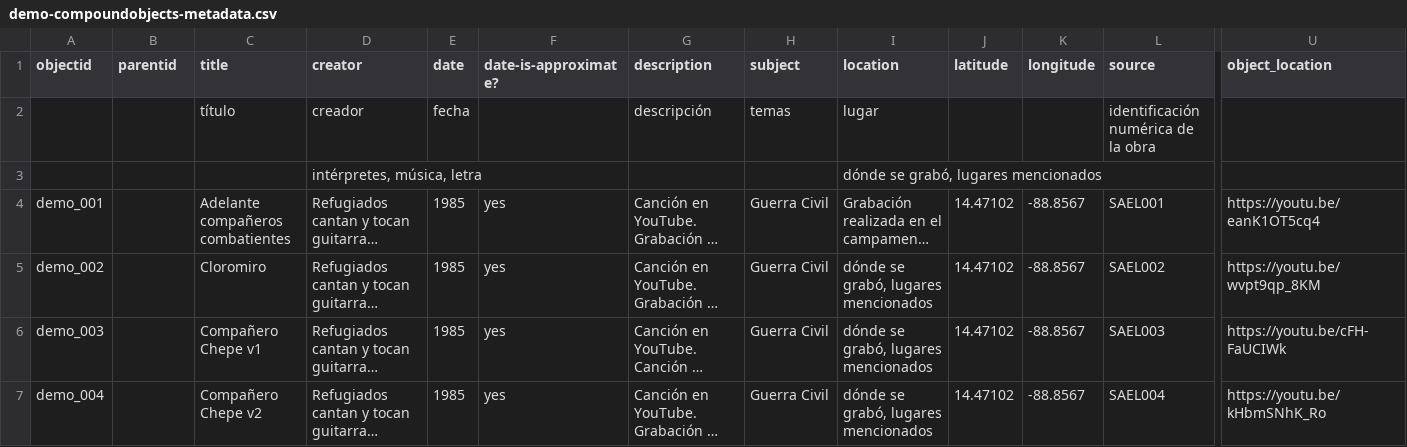
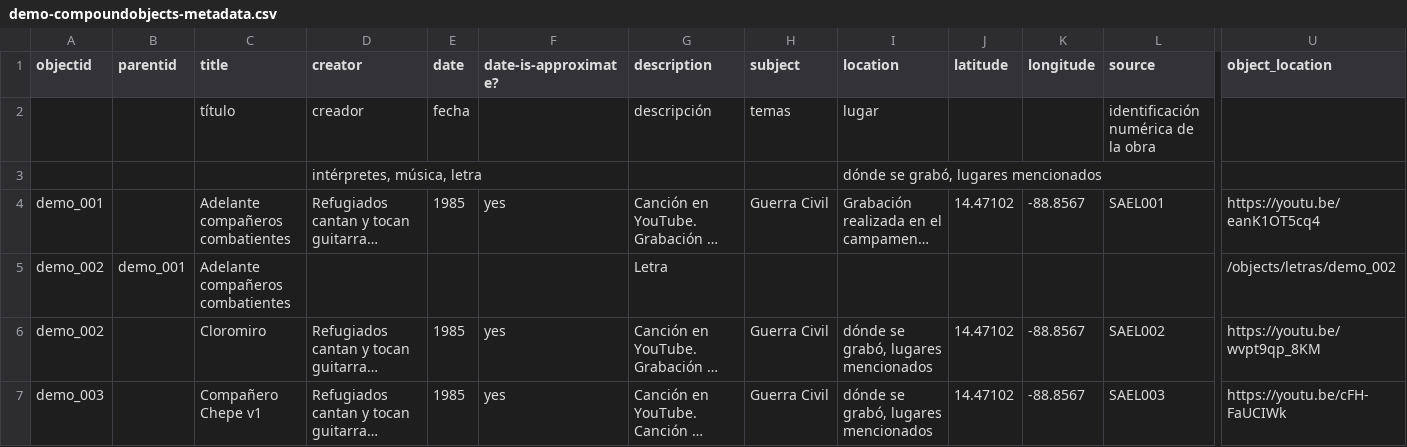
Before and after one commit to musicsurvmem-es/surv-mem-es-sa_draft, a CSV file: _data/demo-compoundobjects-metadata.csv, drawn as a sheet; only a part is shown, gaps mark what is left out; the shorter side is filled out with more unchanged rows; long unchanged cells end in …; rows hold the shown columns only; the diff names each change by its address in the sheet, - before the commit and + after, or states it on an @@ line.

Commit message:
added 1 pdf and modified spreadsheet. lyrics of song 1

```diff
--- a/_data/demo-compoundobjects-metadata.csv
+++ b/_data/demo-compoundobjects-metadata.csv
+row 5: demo_002 | demo_001 | Adelante compañeros combatientes |  |  |  | Letra |  |  |  |  |  | /objects/letras/demo_002
```
